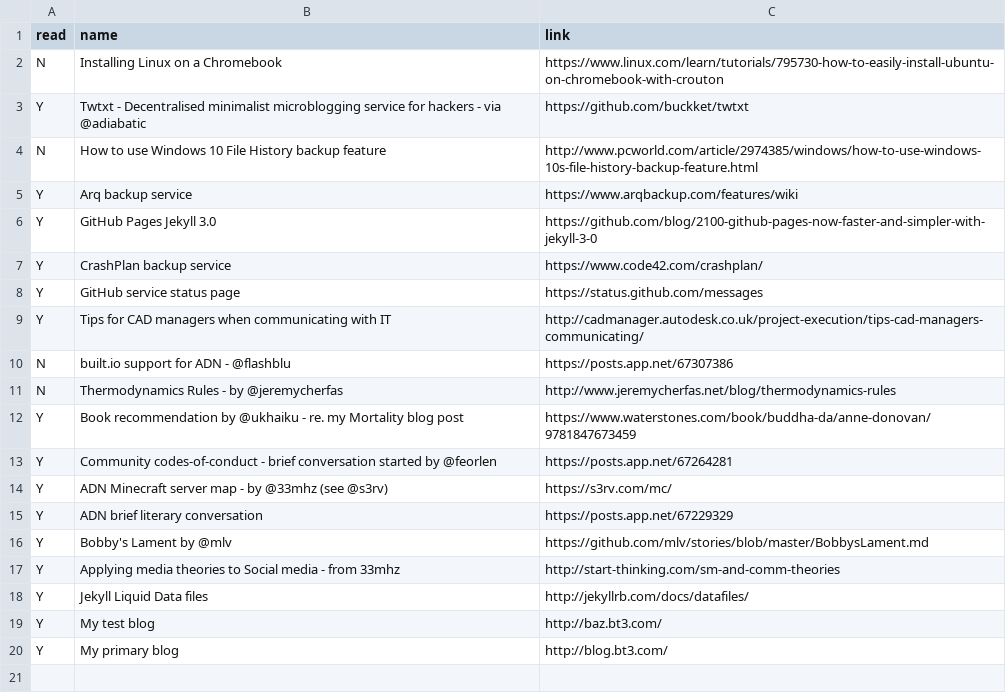
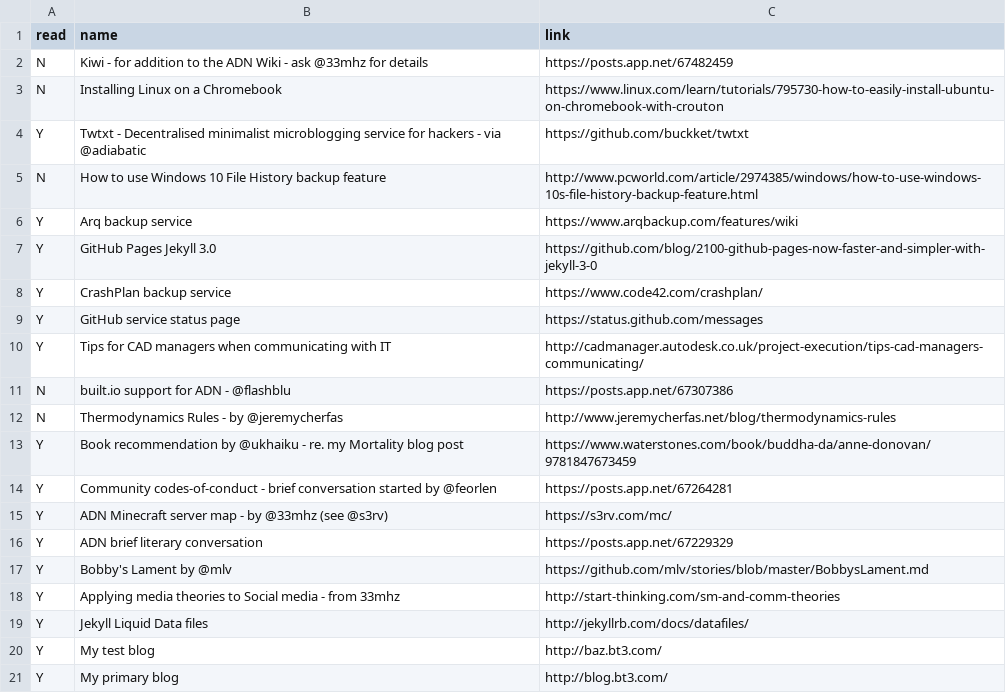
Before and after one commit to bazbt3/hyde, a CSV file: _data/readinglist.csv, drawn as a sheet; the diff names each change by its address in the sheet, - before the commit and + after, or states it on an @@ line.

Commit message:
Kiwi todo entry - add to ADN Wiki - added to readinglist.csv.

```diff
--- a/_data/readinglist.csv
+++ b/_data/readinglist.csv
+row 2: N | Kiwi - for addition to the ADN Wiki - ask @33mhz for details | https://posts.app.net/67482459
```
